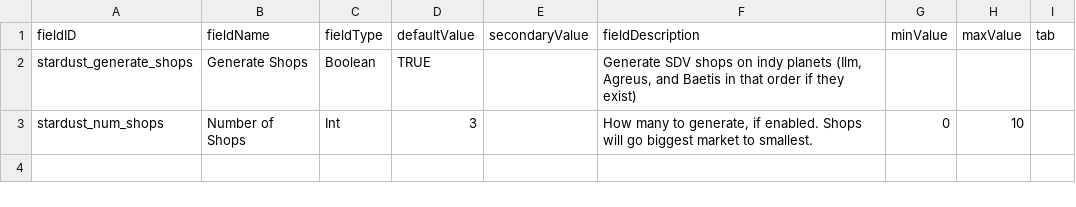
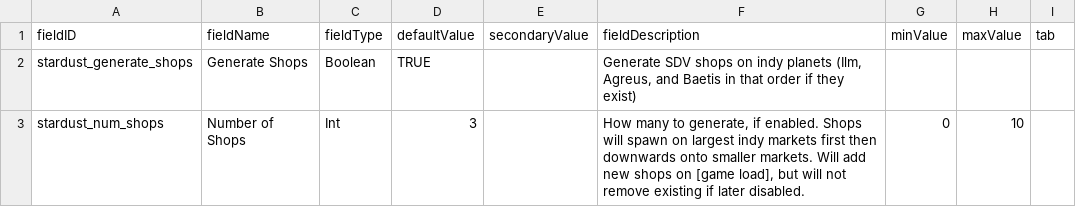
Before and after one commit to Mephansteras/Stardust_Ventures, a CSV file: Stardust Ventures/data/config/LunaSettings.csv, drawn as a sheet.

```diff
--- a/Stardust Ventures/data/config/LunaSettings.csv
+++ b/Stardust Ventures/data/config/LunaSettings.csv
@@ -2,2 +2,2 @@ fieldID,fieldName,fieldType,defaultValue,secondaryValue,fieldDescription,minValu
 stardust_generate_shops,Generate Shops,Boolean,TRUE,,"Generate SDV shops on indy planets (Ilm, Agreus, and Baetis in that order if they exist)",,,
-stardust_num_shops,Number of Shops,Int,3,,"How many to generate, if enabled. Shops will go biggest market to smallest.",0,10,
+stardust_num_shops,Number of Shops,Int,3,,"How many to generate, if enabled. Shops will spawn on largest indy markets first then downwards onto smaller markets. Will add new shops on [game load], but will not remove existing if later disabled.",0,10,
```
Also changed, not shown: Stardust Ventures/data/weapons/weapon_data.csv, 23 other files.
